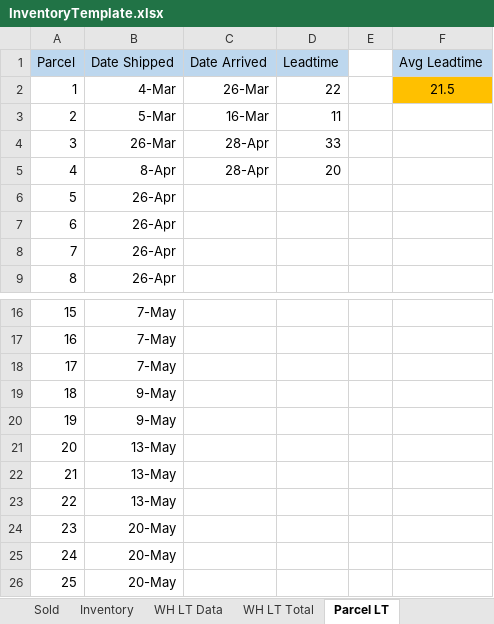
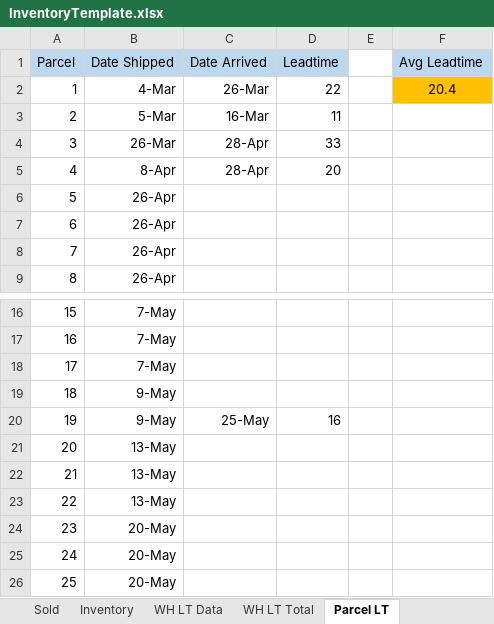
Before and after one commit to jperal720/MonthlyInventory, an Excel workbook: InventoryTemplate.xlsx, sheet Parcel LT, drawn as a sheet; only a part is shown, gaps mark what is left out; values as stored, in another font and other column widths than the file's, no borders; the diff names each change by its address in the sheet, - before the commit and + after, or states it on an @@ line.

```diff
--- a/InventoryTemplate.xlsx (sheet Parcel LT)
+++ b/InventoryTemplate.xlsx (sheet Parcel LT)
-F2 (Avg Leadtime): 21.5
+F2 (Avg Leadtime): 20.4
-C20 (Date Arrived): (empty)
+C20 (Date Arrived): 25-May
-D20 (Leadtime): (empty)
+D20 (Leadtime): 16
```
Also changed, not shown: sheet Inventory, sheet Item List, sheet WH LT Total, IncomeStatement_2020.xlsx, Inventory2020_05.xlsx, 2 other files.
